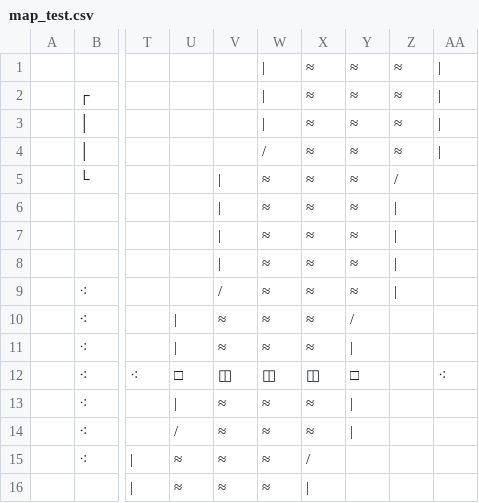
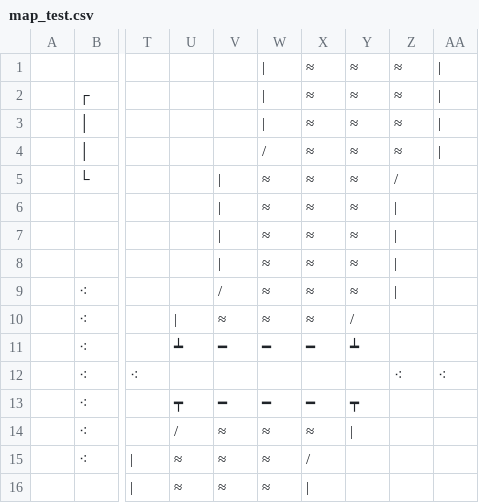
Before and after one commit to gvituri/dsa_02_console-mini-rpg, a CSV file: lib/files/map_test.csv, drawn as a sheet; only a part is shown, gaps mark what is left out; the diff names each change by its address in the sheet, - before the commit and + after, or states it on an @@ line.

```diff
--- a/lib/files/map_test.csv
+++ b/lib/files/map_test.csv
-U11: |
+U11: ┷
-V11: ≈
+V11: ━
-W11: ≈
+W11: ━
-X11: ≈
+X11: ━
-Y11: |
+Y11: ┷
-U12: □
+U12: (empty)
-V12: ◫
+V12: (empty)
-W12: ◫
+W12: (empty)
-X12: ◫
+X12: (empty)
-Y12: □
+Y12: (empty)
-Z12: (empty)
+Z12: ⁖
-U13: |
+U13: ┯
-V13: ≈
+V13: ━
-W13: ≈
+W13: ━
-X13: ≈
+X13: ━
-Y13: |
+Y13: ┯
```
Also changed, not shown: 5 other files.
